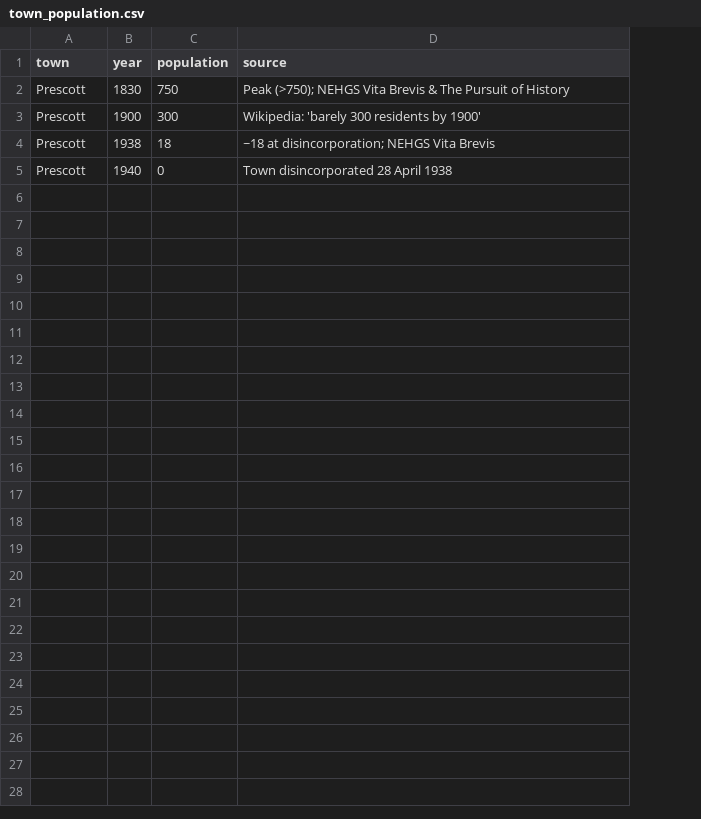
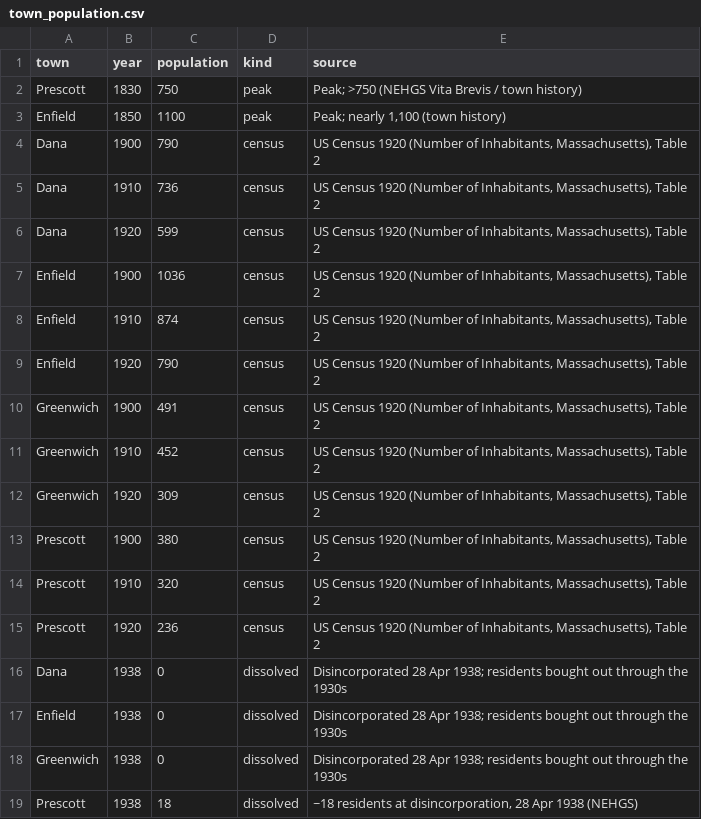
Before and after one commit to mapzimus/maxwellhowegis, a CSV file: quabbin/data/town_population.csv, drawn as a sheet; removed rows and columns are numbered as before the commit, all else as after; the diff names each change by its address in the sheet, - before the commit and + after, or states it on an @@ line.

Commit message:
Quabbin, deepened: census data, flood-fill animation, aqueduct & interactive map (#18)
Real U.S. Census population data (1900-1920, all four towns), a flood-fill animation, the aqueduct east to Boston, and a self-contained interactive Leaflet map. Pipeline regenerates 10 figures + GIF + GeoJSON via run_all.R.

```diff
--- a/quabbin/data/town_population.csv
+++ b/quabbin/data/town_population.csv
+column D (kind), row 2: peak; row 13: census; row 19: dissolved
-E2 (source): Peak (>750); NEHGS Vita Brevis & The Pursuit of History
+E2 (source): Peak; >750 (NEHGS Vita Brevis / town history)
+row 3: Enfield | 1850 | 1100 | peak | Peak; nearly 1,100 (town history)
+row 4: Dana | 1900 | 790 | census | US Census 1920 (Number of Inhabitants, Massachusetts), Table 2
+row 5: Dana | 1910 | 736 | census | US Census 1920 (Number of Inhabitants, Massachusetts), Table 2
+row 6: Dana | 1920 | 599 | census | US Census 1920 (Number of Inhabitants, Massachusetts), Table 2
+row 7: Enfield | 1900 | 1036 | census | US Census 1920 (Number of Inhabitants, Massachusetts), Table 2
+row 8: Enfield | 1910 | 874 | census | US Census 1920 (Number of Inhabitants, Massachusetts), Table 2
+row 9: Enfield | 1920 | 790 | census | US Census 1920 (Number of Inhabitants, Massachusetts), Table 2
+row 10: Greenwich | 1900 | 491 | census | US Census 1920 (Number of Inhabitants, Massachusetts), Table 2
+row 11: Greenwich | 1910 | 452 | census | US Census 1920 (Number of Inhabitants, Massachusetts), Table 2
+row 12: Greenwich | 1920 | 309 | census | US Census 1920 (Number of Inhabitants, Massachusetts), Table 2
-C13 (population): 300
+C13 (population): 380
-E13 (source): Wikipedia: 'barely 300 residents by 1900'
+E13 (source): US Census 1920 (Number of Inhabitants, Massachusetts), Table 2
+row 14: Prescott | 1910 | 320 | census | US Census 1920 (Number of Inhabitants, Massachusetts), Table 2
+row 15: Prescott | 1920 | 236 | census | US Census 1920 (Number of Inhabitants, Massachusetts), Table 2
+row 16: Dana | 1938 | 0 | dissolved | Disincorporated 28 Apr 1938; residents bought out through the 1930s
+row 17: Enfield | 1938 | 0 | dissolved | Disincorporated 28 Apr 1938; residents bought out through the 1930s
+row 18: Greenwich | 1938 | 0 | dissolved | Disincorporated 28 Apr 1938; residents bought out through the 1930s
-E19 (source): ~18 at disincorporation; NEHGS Vita Brevis
+E19 (source): ~18 residents at disincorporation, 28 Apr 1938 (NEHGS)
-row 5: Prescott | 1940 | 0 | Town disincorporated 28 April 1938
```
Also changed, not shown: 34 other files.
